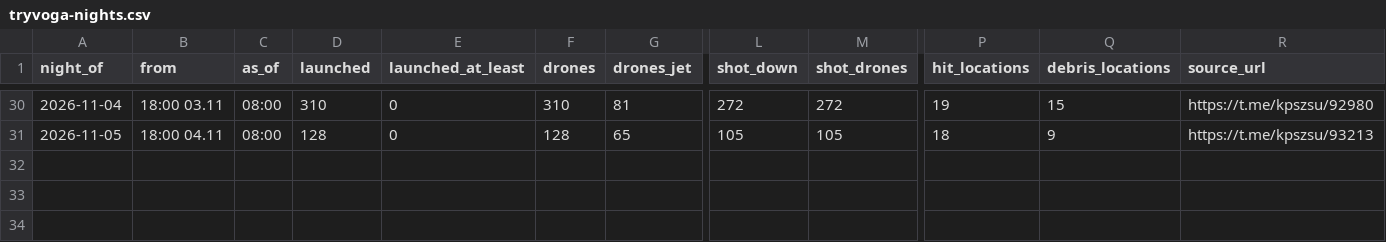
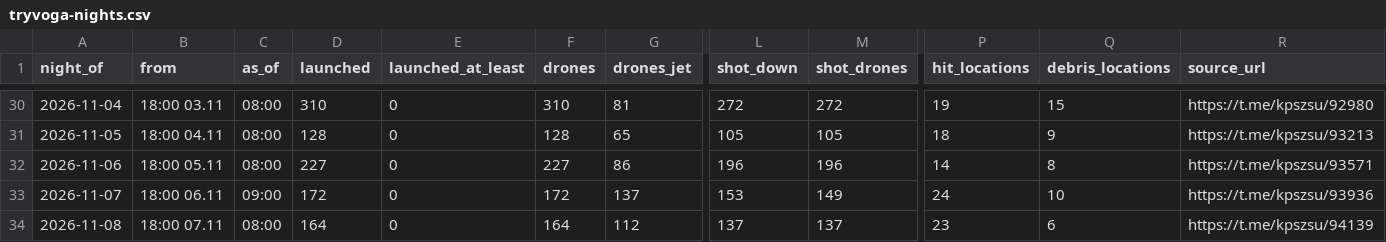
Before and after one commit to share27droid/tryvoga, a CSV file: tryvoga-nights.csv, drawn as a sheet; only a part is shown, gaps mark what is left out; rows hold the shown columns only; the diff names each change by its address in the sheet, - before the commit and + after, or states it on an @@ line.

```diff
--- a/tryvoga-nights.csv
+++ b/tryvoga-nights.csv
+row 32: 2026-11-06 | 18:00 05.11 | 08:00 | 227 | 0 | 227 | 86 | 196 | 196 | 14 | 8 | https://t.me/kpszsu/93571
+row 33: 2026-11-07 | 18:00 06.11 | 09:00 | 172 | 0 | 172 | 137 | 153 | 149 | 24 | 10 | https://t.me/kpszsu/93936
+row 34: 2026-11-08 | 18:00 07.11 | 08:00 | 164 | 0 | 164 | 112 | 137 | 137 | 23 | 6 | https://t.me/kpszsu/94139
```
Also changed, not shown: 7 other files.
